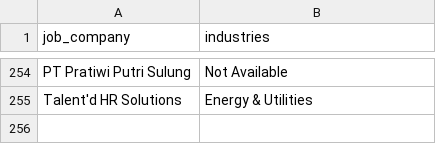
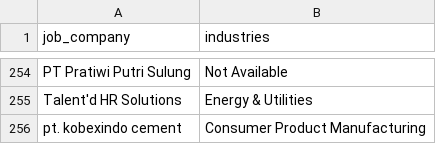
Before and after one commit to Rachdyan/geosains-job-crawler, a CSV file: data/company_industry_indeed.csv, drawn as a sheet; only a part is shown, gaps mark what is left out.

```diff
--- a/data/company_industry_indeed.csv
+++ b/data/company_industry_indeed.csv
@@ -255 +255,2 @@
 "Talent'd HR Solutions","Energy & Utilities"
+"pt. kobexindo cement","Consumer Product Manufacturing"
```
Also changed, not shown: data/job_posted.csv.
